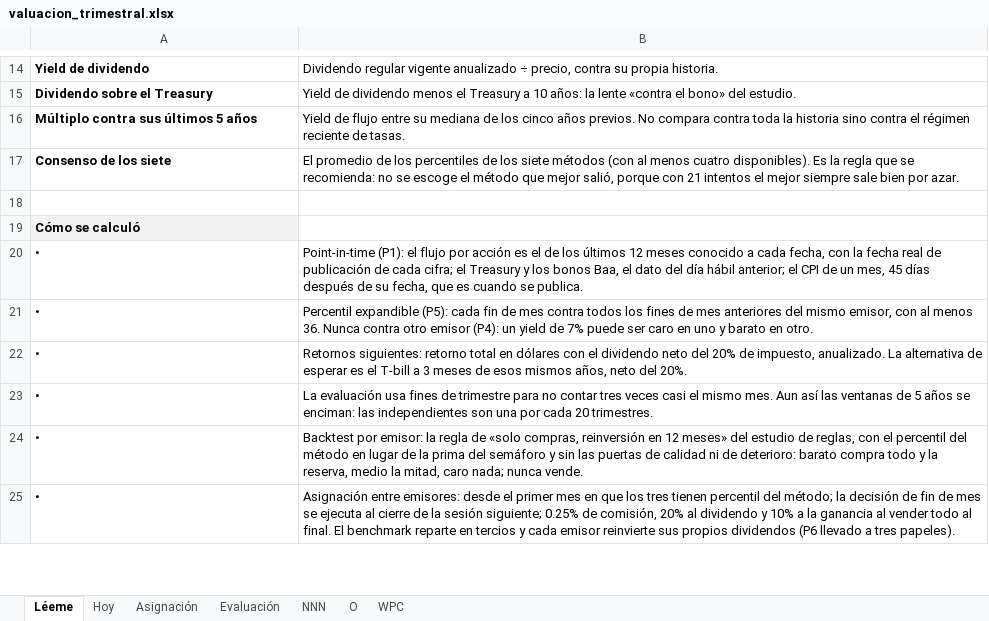
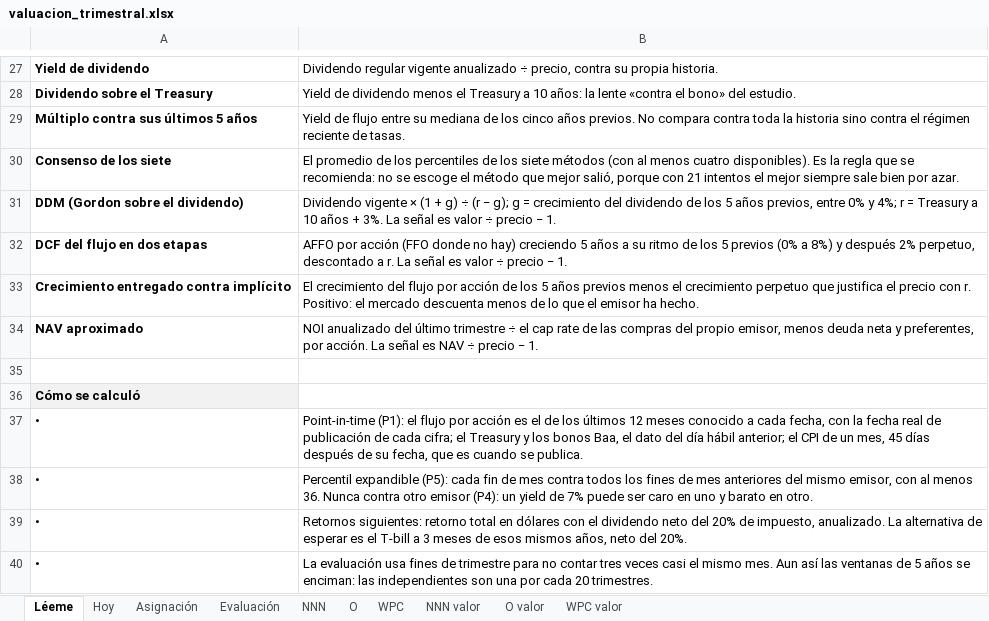
Before and after one commit to CompositeManTrader/Modelo-REITS, an Excel workbook: docs/estudios/valuacion_trimestral.xlsx, sheet Léeme, drawn as a sheet; only a part is shown, gaps mark what is left out; the shorter side is filled out with more unchanged rows; values as stored, in another font and other column widths than the file's, no borders; the diff covers the shown part only; the diff names each change by its address in the sheet, - before the commit and + after, or states it on an @@ line.

```diff
--- a/docs/estudios/valuacion_trimestral.xlsx (sheet Léeme)
+++ b/docs/estudios/valuacion_trimestral.xlsx (sheet Léeme)
+sheet tab: NNN valor
+sheet tab: O valor
+sheet tab: WPC valor
+row 31: DDM (Gordon sobre el dividendo) | Dividendo vigente × (1 + g) ÷ (r − g); g = crecimiento del dividendo de los 5 años previos, entre 0% y 4%; r = Treasury a 10 años + 3%. La señal es valor ÷ precio − 1.
+row 32: DCF del flujo en dos etapas | AFFO por acción (FFO donde no hay) creciendo 5 años a su ritmo de los 5 previos (0% a 8%) y después 2% perpetuo, descontado a r. La señal es valor ÷ precio − 1.
+row 33: Crecimiento entregado contra implícito | El crecimiento del flujo por acción de los 5 años previos menos el crecimiento perpetuo que justifica el precio con r. Positivo: el mercado descuenta menos de lo que el emisor ha hecho.
+row 34: NAV aproximado | NOI anualizado del último trimestre ÷ el cap rate de las compras del propio emisor, menos deuda neta y preferentes, por acción. La señal es NAV ÷ precio − 1.
```
Also changed, not shown: 22 added rows elsewhere in this sheet, 10 other files.
